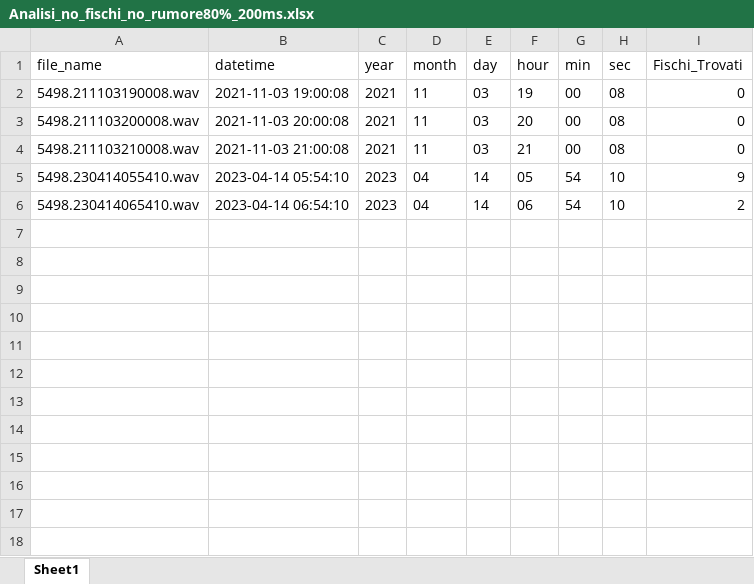
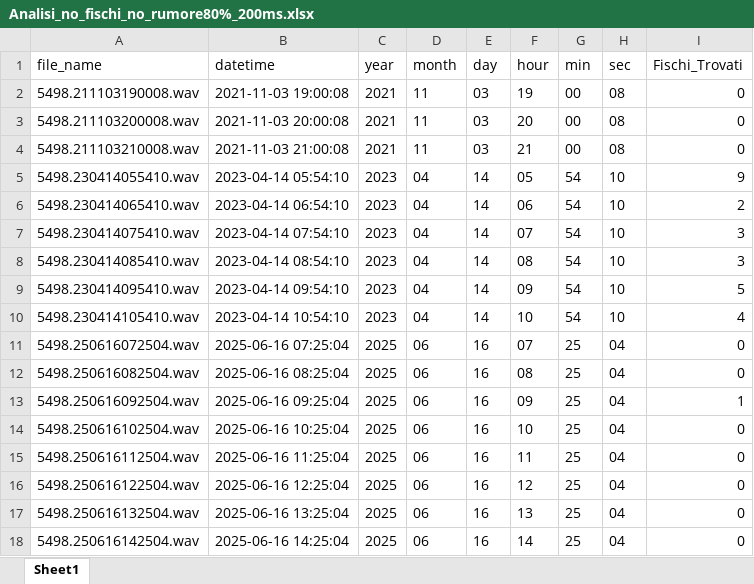
Before and after one commit to Valentina-b24/Silbido_Profundo, an Excel workbook: silbido-master/Analisi_no_fischi_no_rumore80%_200ms.xlsx, sheet Sheet1, drawn as a sheet; values as stored, in another font and other column widths than the file's, no borders; the diff names each change by its address in the sheet, - before the commit and + after, or states it on an @@ line.

Commit message:
aggiunta risultati analisi

```diff
--- a/silbido-master/Analisi_no_fischi_no_rumore80%_200ms.xlsx (sheet Sheet1)
+++ b/silbido-master/Analisi_no_fischi_no_rumore80%_200ms.xlsx (sheet Sheet1)
+row 7: 5498.230414075410.wav | 2023-04-14 07:54:10 | 2023 | 04 | 14 | 07 | 54 | 10 | 3
+row 8: 5498.230414085410.wav | 2023-04-14 08:54:10 | 2023 | 04 | 14 | 08 | 54 | 10 | 3
+row 9: 5498.230414095410.wav | 2023-04-14 09:54:10 | 2023 | 04 | 14 | 09 | 54 | 10 | 5
+row 10: 5498.230414105410.wav | 2023-04-14 10:54:10 | 2023 | 04 | 14 | 10 | 54 | 10 | 4
+row 11: 5498.250616072504.wav | 2025-06-16 07:25:04 | 2025 | 06 | 16 | 07 | 25 | 04 | 0
+row 12: 5498.250616082504.wav | 2025-06-16 08:25:04 | 2025 | 06 | 16 | 08 | 25 | 04 | 0
+row 13: 5498.250616092504.wav | 2025-06-16 09:25:04 | 2025 | 06 | 16 | 09 | 25 | 04 | 1
+row 14: 5498.250616102504.wav | 2025-06-16 10:25:04 | 2025 | 06 | 16 | 10 | 25 | 04 | 0
+row 15: 5498.250616112504.wav | 2025-06-16 11:25:04 | 2025 | 06 | 16 | 11 | 25 | 04 | 0
+row 16: 5498.250616122504.wav | 2025-06-16 12:25:04 | 2025 | 06 | 16 | 12 | 25 | 04 | 0
+row 17: 5498.250616132504.wav | 2025-06-16 13:25:04 | 2025 | 06 | 16 | 13 | 25 | 04 | 0
+row 18: 5498.250616142504.wav | 2025-06-16 14:25:04 | 2025 | 06 | 16 | 14 | 25 | 04 | 0
```
Also changed, not shown: 25 other files.
